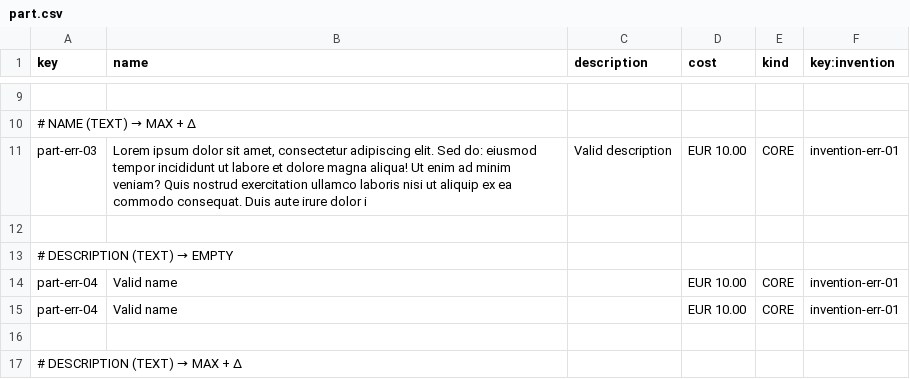
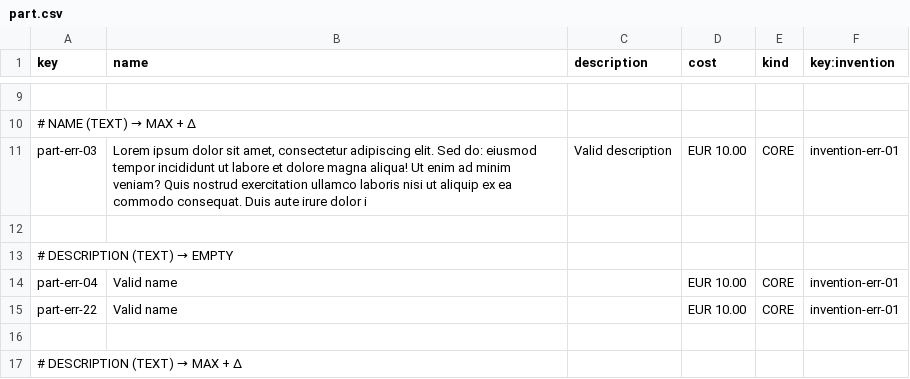
Before and after one commit to manumnzz/DP2-2526-G010, a CSV file: src/main/resources/WEB-INF/data/errata/batch-01/part.csv, drawn as a sheet; only a part is shown, gaps mark what is left out.

Commit message:
Update part.csv

```diff
--- a/src/main/resources/WEB-INF/data/errata/batch-01/part.csv
+++ b/src/main/resources/WEB-INF/data/errata/batch-01/part.csv
@@ -14,3 +14,3 @@ part-err-03,"Lorem ipsum dolor sit amet, consectetur adipiscing elit. Sed do: ei
 part-err-04,"Valid name",,"EUR 10.00",CORE,invention-err-01
-part-err-04,"Valid name","","EUR 10.00",CORE,invention-err-01
+part-err-22,"Valid name","","EUR 10.00",CORE,invention-err-01
 
```
